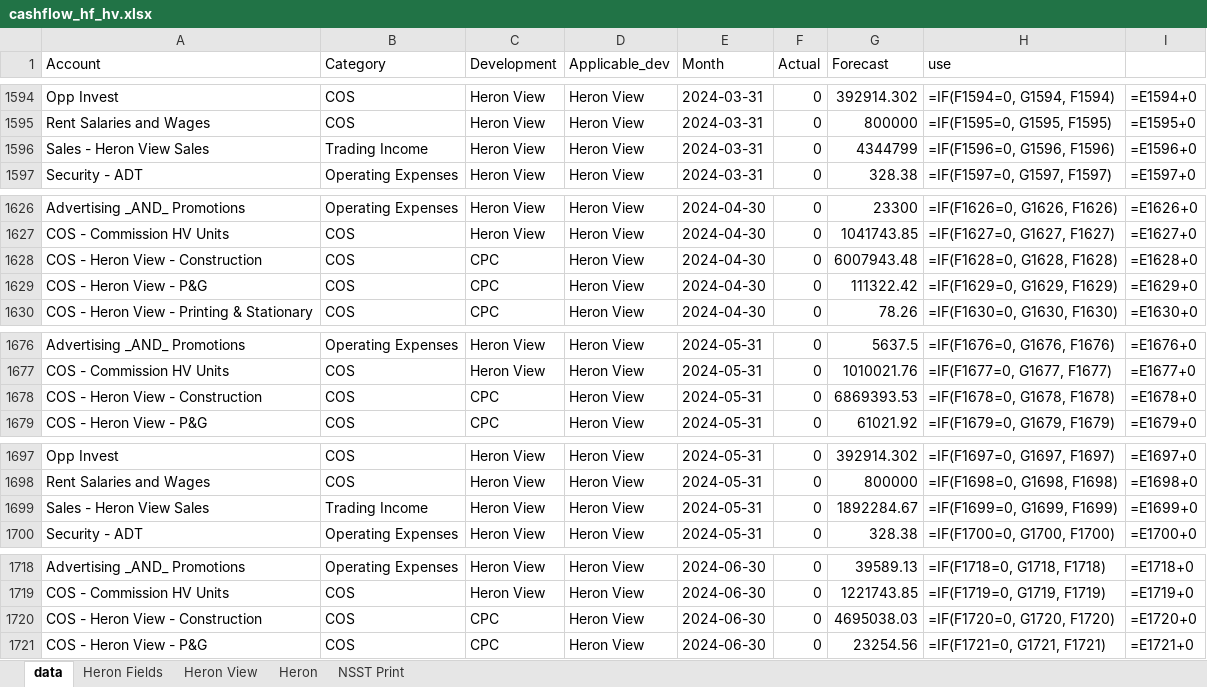
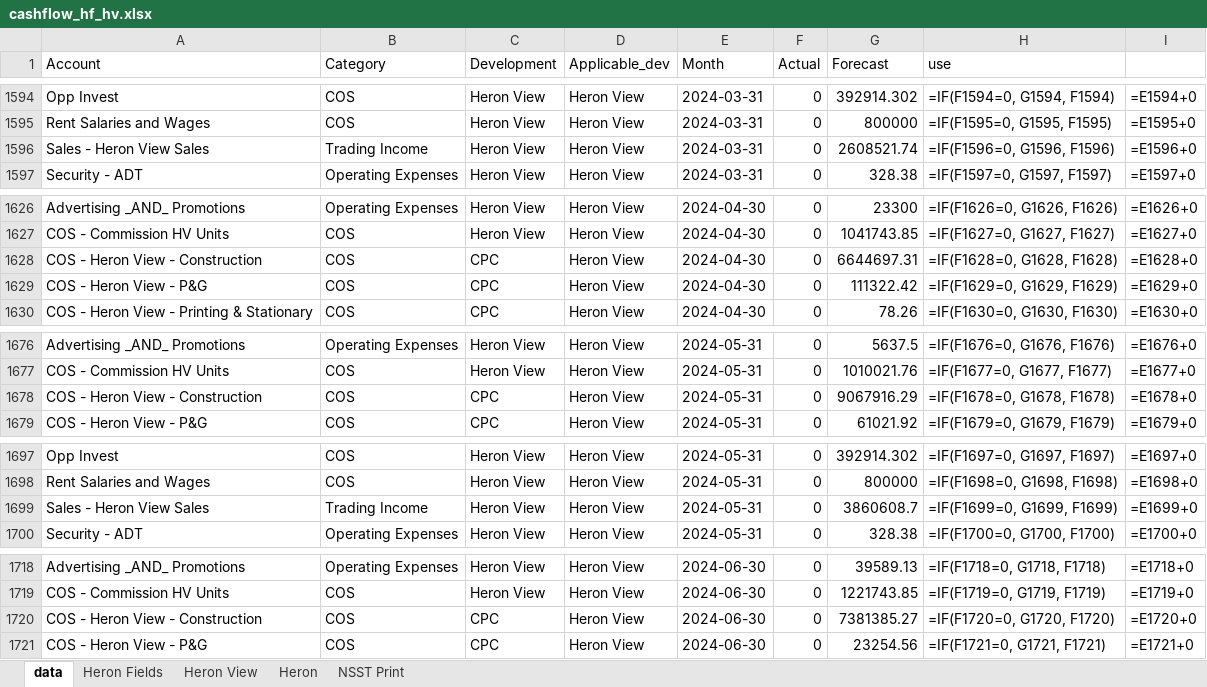
Before and after one commit to WayneBruton/fastapi-python, an Excel workbook: cashflow_p&l_files/cashflow_hf_hv.xlsx, sheet data, drawn as a sheet; only a part is shown, gaps mark what is left out; values as stored, in another font and other column widths than the file's, no borders; formulas without a stored value are shown as written; the diff covers the shown part only; the diff names each change by its address in the sheet, - before the commit and + after, or states it on an @@ line.

```diff
--- a/cashflow_p&l_files/cashflow_hf_hv.xlsx (sheet data)
+++ b/cashflow_p&l_files/cashflow_hf_hv.xlsx (sheet data)
-G1596 (Forecast): 4344799
+G1596 (Forecast): 2608521.74
-G1628 (Forecast): 6007943.48
+G1628 (Forecast): 6644697.31
-G1678 (Forecast): 6869393.53
+G1678 (Forecast): 9067916.29
-G1699 (Forecast): 1892284.67
+G1699 (Forecast): 3860608.7
-G1720 (Forecast): 4695038.03
+G1720 (Forecast): 7381385.27
```
Also changed, not shown: 136 added rows and 12 edited cells elsewhere in this sheet, sheet Heron, sheet Heron View, sheet Heron Fields, sheet NSST Print, 3 other files.
